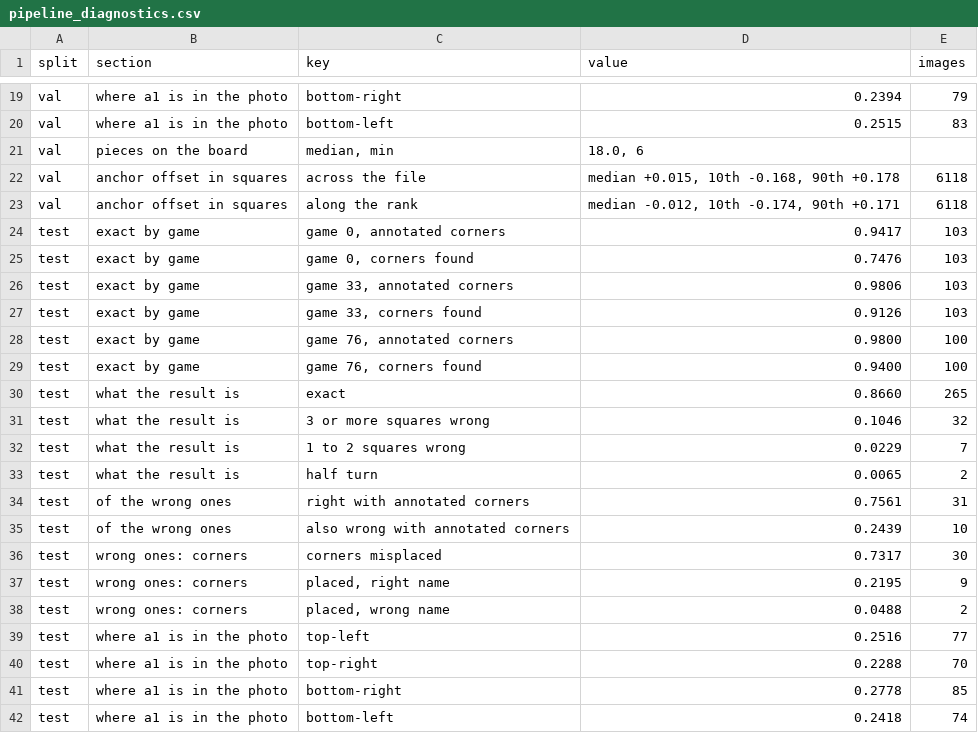
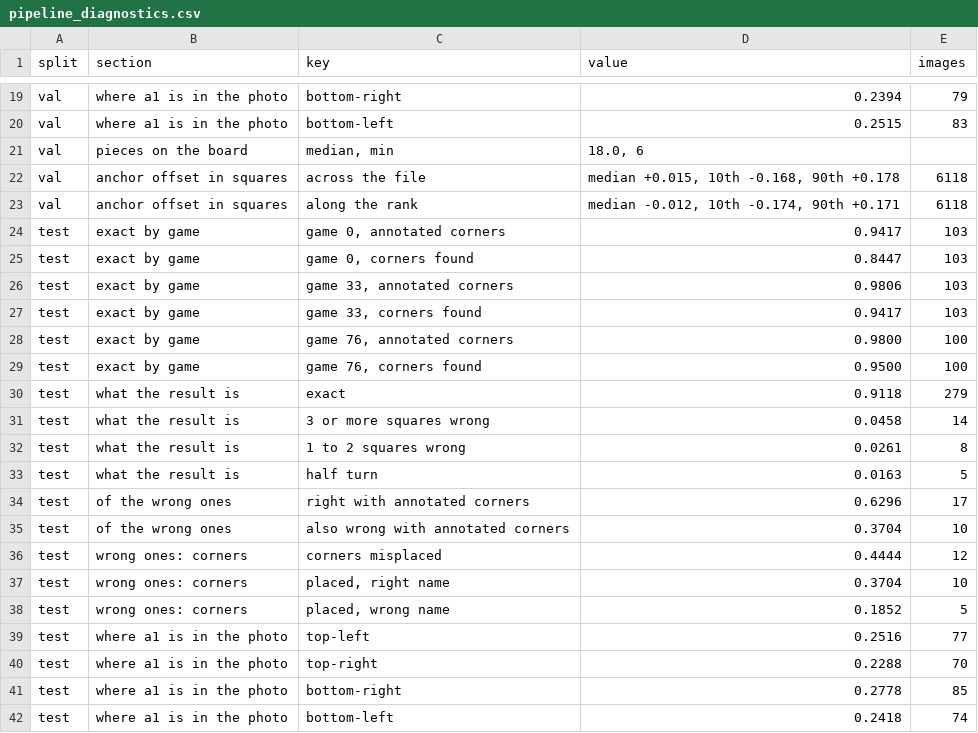
Before and after one commit to Logic911e/chess-piece-detection-v2, a CSV file: reports/pipeline_diagnostics.csv, drawn as a sheet; only a part is shown, gaps mark what is left out; the diff covers the shown part only.

```diff
--- a/reports/pipeline_diagnostics.csv
+++ b/reports/pipeline_diagnostics.csv
@@ -24,16 +24,16 @@ val,anchor offset in squares,along the rank,"median -0.012, 10th -0.174, 90th +0
 test,exact by game,"game 0, annotated corners",0.9417,103
-test,exact by game,"game 0, corners found",0.7476,103
+test,exact by game,"game 0, corners found",0.8447,103
 test,exact by game,"game 33, annotated corners",0.9806,103
-test,exact by game,"game 33, corners found",0.9126,103
+test,exact by game,"game 33, corners found",0.9417,103
 test,exact by game,"game 76, annotated corners",0.9800,100
-test,exact by game,"game 76, corners found",0.9400,100
-test,what the result is,exact,0.8660,265
-test,what the result is,3 or more squares wrong,0.1046,32
-test,what the result is,1 to 2 squares wrong,0.0229,7
-test,what the result is,half turn,0.0065,2
-test,of the wrong ones,right with annotated corners,0.7561,31
-test,of the wrong ones,also wrong with annotated corners,0.2439,10
-test,wrong ones: corners,corners misplaced,0.7317,30
-test,wrong ones: corners,"placed, right name",0.2195,9
-test,wrong ones: corners,"placed, wrong name",0.0488,2
+test,exact by game,"game 76, corners found",0.9500,100
+test,what the result is,exact,0.9118,279
+test,what the result is,3 or more squares wrong,0.0458,14
+test,what the result is,1 to 2 squares wrong,0.0261,8
+test,what the result is,half turn,0.0163,5
+test,of the wrong ones,right with annotated corners,0.6296,17
+test,of the wrong ones,also wrong with annotated corners,0.3704,10
+test,wrong ones: corners,corners misplaced,0.4444,12
+test,wrong ones: corners,"placed, right name",0.3704,10
+test,wrong ones: corners,"placed, wrong name",0.1852,5
 test,where a1 is in the photo,top-left,0.2516,77
```
Also changed, not shown: 1 added row, 1 removed row and 20 edited cells elsewhere in this file, reports/pipeline_eval.csv, 7 other files.
